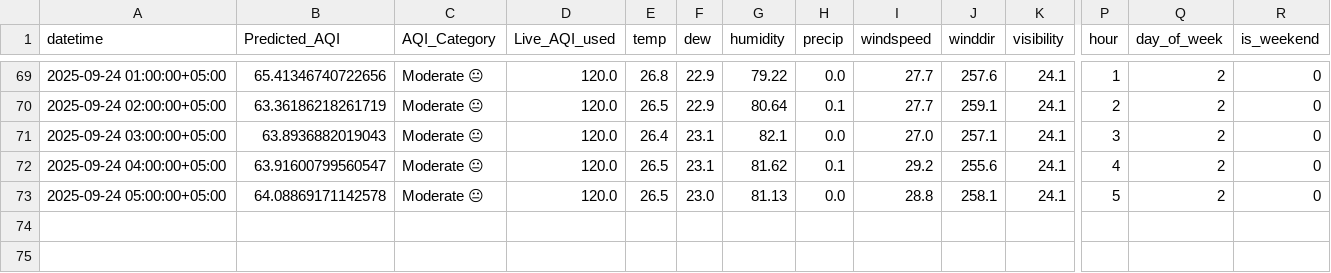
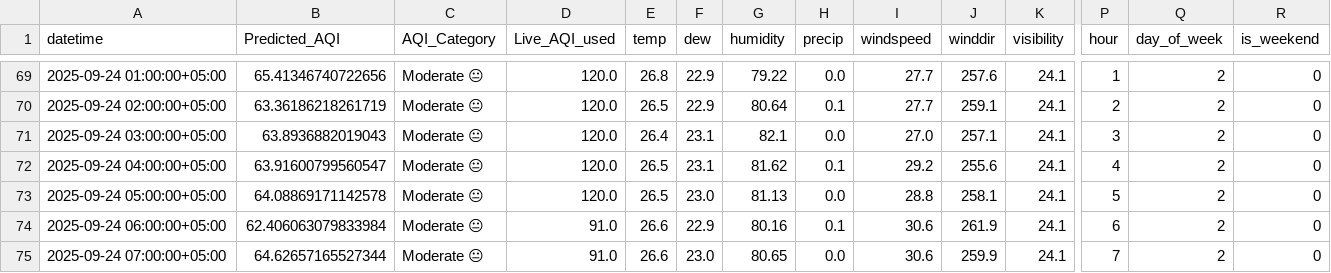
Before and after one commit to NoorJehan20/NJ_Pearls_AQI_Predictor, a CSV file: outputs/daily_aqi_2025-09-21.csv, drawn as a sheet; only a part is shown, gaps mark what is left out; rows hold the shown columns only; the diff names each change by its address in the sheet, - before the commit and + after, or states it on an @@ line.

```diff
--- a/outputs/daily_aqi_2025-09-21.csv
+++ b/outputs/daily_aqi_2025-09-21.csv
+row 74: 2025-09-24 06:00:00+05:00 | 62.406063079833984 | Moderate 😐 | 91.0 | 26.6 | 22.9 | 80.16 | 0.1 | 30.6 | 261.9 | 24.1 | 6 | 2 | 0
+row 75: 2025-09-24 07:00:00+05:00 | 64.62657165527344 | Moderate 😐 | 91.0 | 26.6 | 23.0 | 80.65 | 0.0 | 30.6 | 259.9 | 24.1 | 7 | 2 | 0
```
Also changed, not shown: 1 other file.
